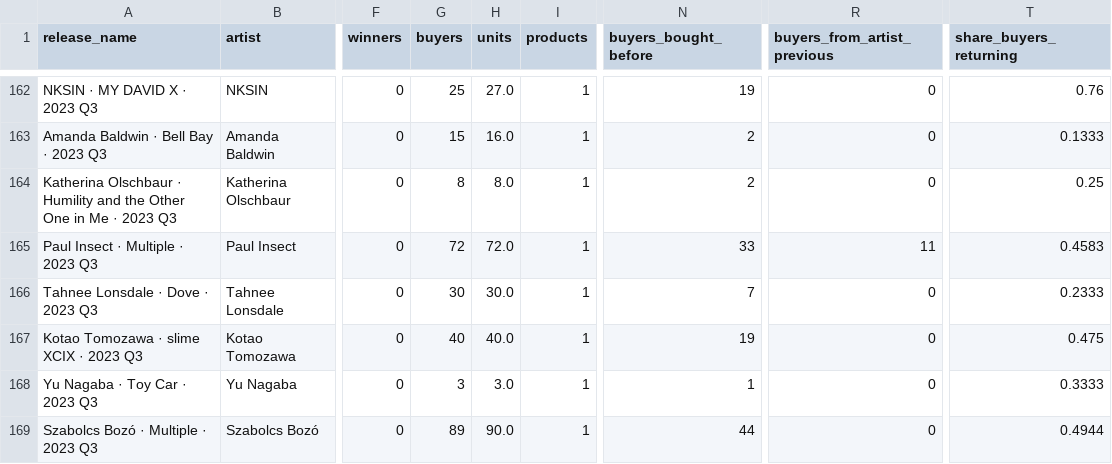
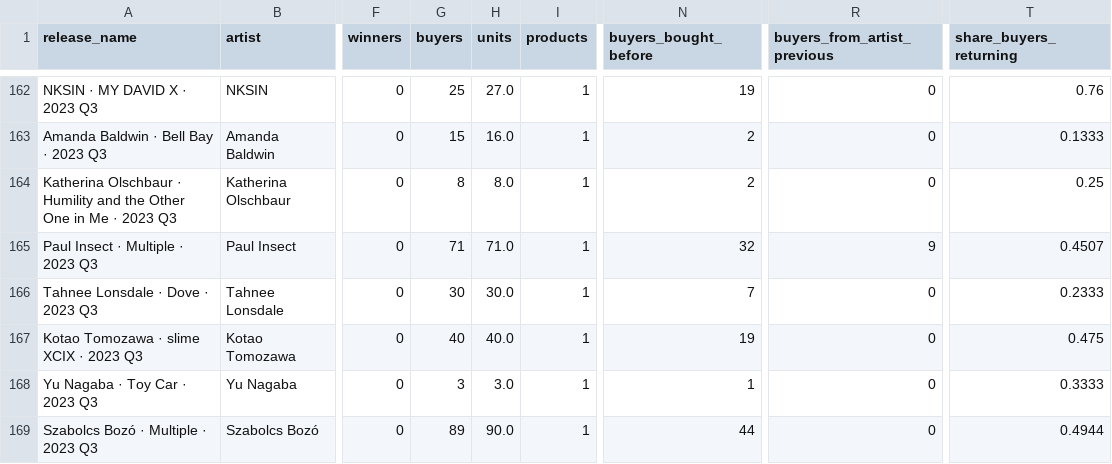
Before and after one commit to avantartemarketing/BI, a CSV file: data/app/release_people.csv, drawn as a sheet; only a part is shown, gaps mark what is left out; the diff covers the shown part only; the diff names each change by its address in the sheet, - before the commit and + after, or states it on an @@ line.

```diff
--- a/data/app/release_people.csv
+++ b/data/app/release_people.csv
-G165 (buyers): 72
+G165 (buyers): 71
-H165 (units): 72.0
+H165 (units): 71.0
-N165 (buyers_bought_before): 33
+N165 (buyers_bought_before): 32
-R165 (buyers_from_artist_previous): 11
+R165 (buyers_from_artist_previous): 9
-T165 (share_buyers_returning): 0.4583
+T165 (share_buyers_returning): 0.4507
```
Also changed, not shown: 43 edited cells elsewhere in this file, data/app/release_windows.csv, data/orders_by_product.csv, 33 other files.
